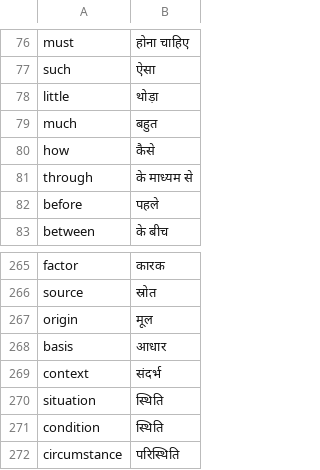
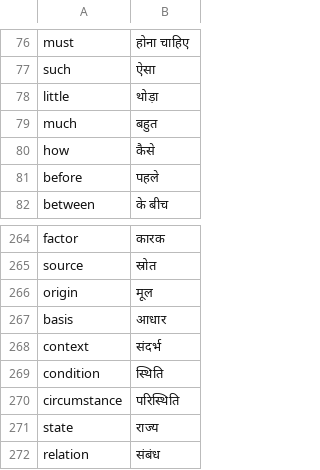
Before and after one commit to IAMSMR007/100DaysOfCode, a CSV file: INTERMEDIATE/DAY 31/data/word_to_learn.csv, drawn as a sheet; only a part is shown, gaps mark what is left out; the shorter side is filled out with more unchanged rows.

```diff
--- a/INTERMEDIATE/DAY 31/data/word_to_learn.csv
+++ b/INTERMEDIATE/DAY 31/data/word_to_learn.csv
@@ -80,3 +80,2 @@ much,बहुत
 how,कैसे
-through,के माध्यम से
 before,पहले
@@ -269,3 +268,2 @@ basis,आधार
 context,संदर्भ
-situation,स्थिति
 condition,स्थिति
```
Also changed, not shown: 7 other files.
